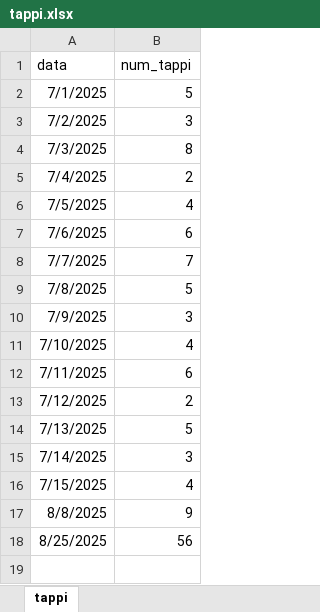
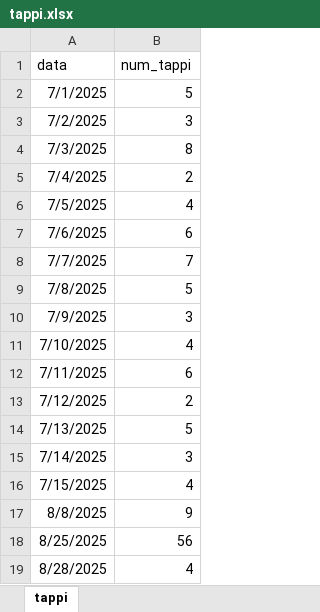
Before and after one commit to ThomasMasoero/cap_website, an Excel workbook: tappi.xlsx, sheet tappi, drawn as a sheet; values as stored, in another font and other column widths than the file's, no borders; the diff names each change by its address in the sheet, - before the commit and + after, or states it on an @@ line.

Commit message:
Add files via upload

```diff
--- a/tappi.xlsx (sheet tappi)
+++ b/tappi.xlsx (sheet tappi)
+row 19: 8/28/2025 | 4
```
